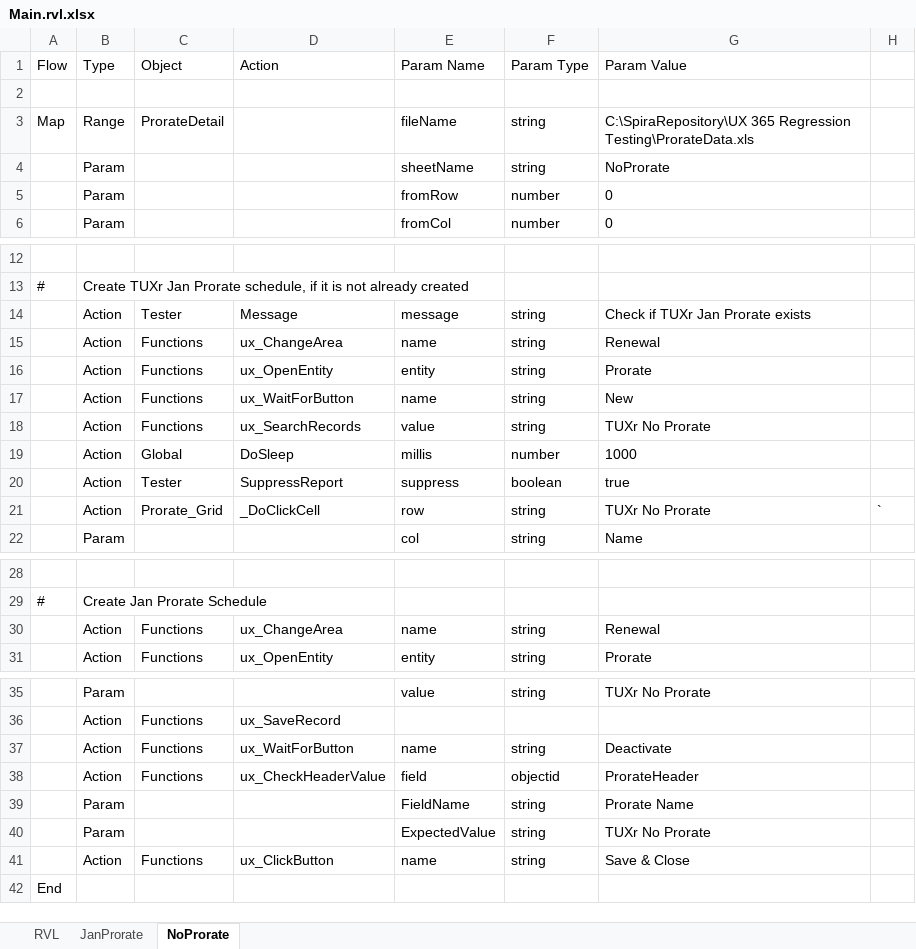
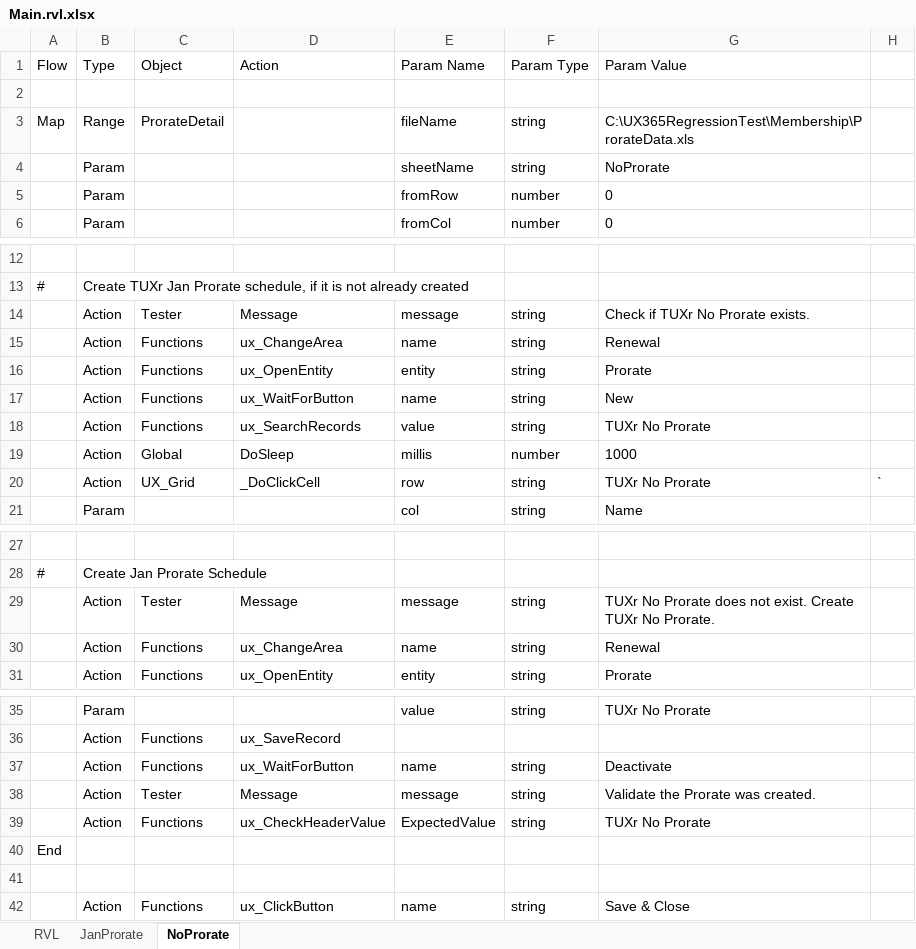
Before and after one commit to ProtechAlliance/ux_365_regression_test2, an Excel workbook: Membership/Create Prorate Setup/Main.rvl.xlsx, sheet NoProrate, drawn as a sheet; only a part is shown, gaps mark what is left out; values as stored, in another font and other column widths than the file's, no borders; removed rows and columns are numbered as before the commit, all else as after; the diff names each change by its address in the sheet, - before the commit and + after, or states it on an @@ line.

Commit message:
Updated membership setup tests

```diff
--- a/Membership/Create Prorate Setup/Main.rvl.xlsx (sheet NoProrate)
+++ b/Membership/Create Prorate Setup/Main.rvl.xlsx (sheet NoProrate)
-G3 (Param Value): C:\SpiraRepository\UX 365 Regression Testing\ProrateData.xls
+G3 (Param Value): C:\UX365RegressionTest\Membership\ProrateData.xls
-G14 (Param Value): Check if TUXr Jan Prorate exists
+G14 (Param Value): Check if TUXr No Prorate exists.
-row 20:  | Action | Tester | SuppressReport | suppress | boolean | true
-C20 (Object): Prorate_Grid
+C20 (Object): UX_Grid
+row 29:  | Action | Tester | Message | message | string | TUXr No Prorate does not exist. Create TUXr No Prorate.
+row 38:  | Action | Tester | Message | message | string | Validate the Prorate was created.
-E39 (Param Name): field
+E39 (Param Name): ExpectedValue
-F39 (Param Type): objectid
+F39 (Param Type): string
-G39 (Param Value): ProrateHeader
+G39 (Param Value): TUXr No Prorate
-row 39:  | Param |  |  | FieldName | string | Prorate Name
@@ row 42 moved to row 40: End @@
-row 41:  | Param |  |  | ExpectedValue | string | TUXr No Prorate
+row 41: (empty)
```
Also changed, not shown: sheet RVL, sheet JanProrate, Membership/Create Benefit/Main.rvl.xlsx, Membership/Create Installments/Main.rvl.xlsx, 22 other files.
